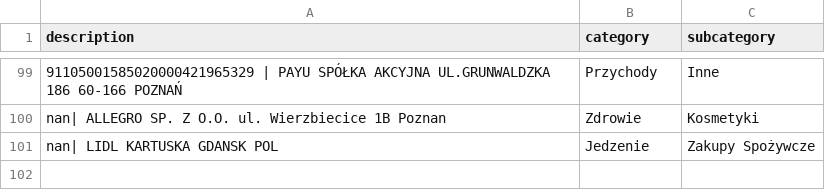
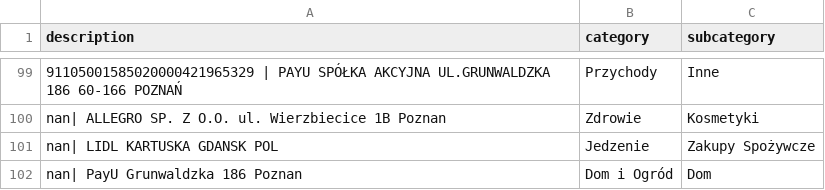
Before and after one commit to patrykkaminiecki/KategoryzatorTransakcjiWeb, a CSV file: assignments.csv, drawn as a sheet; only a part is shown, gaps mark what is left out.

Commit message:
Update assignments.csv - 2025-07-18 13:05:37

```diff
--- a/assignments.csv
+++ b/assignments.csv
@@ -101 +101,2 @@ nan| ALLEGRO SP. Z O.O. ul. Wierzbiecice 1B Poznan,Zdrowie,Kosmetyki
 nan| LIDL KARTUSKA GDANSK POL,Jedzenie,Zakupy Spożywcze
+nan| PayU Grunwaldzka 186 Poznan,Dom i Ogród,Dom
```
